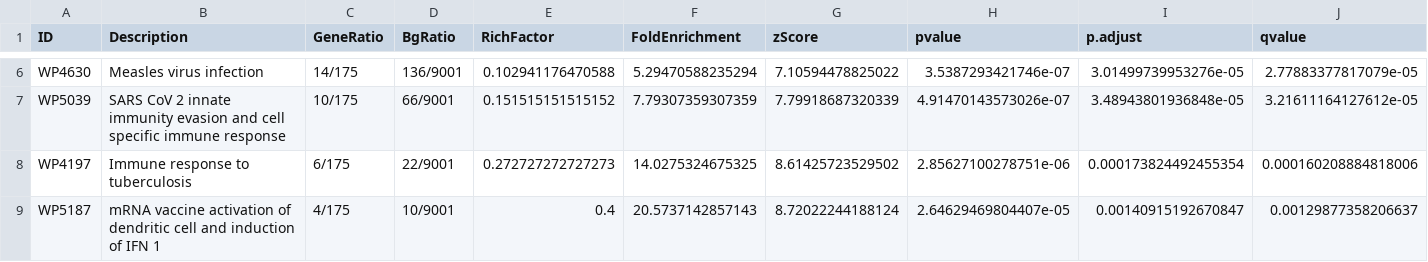
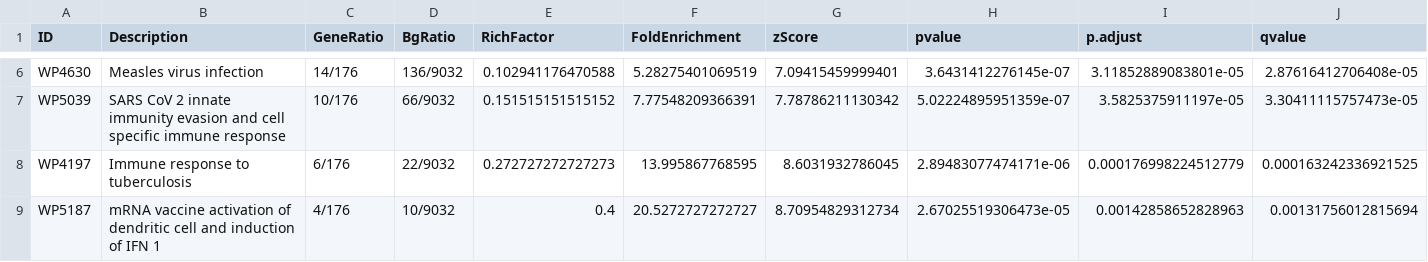
Before and after one commit to Peiprjs/HRV-Network-Analysis, a TSV file: output/network-pathway-enrichment.tsv, drawn as a sheet; only a part is shown, gaps mark what is left out; the diff covers the shown part only; the diff names each change by its address in the sheet, - before the commit and + after, or states it on an @@ line.

```diff
--- a/output/network-pathway-enrichment.tsv
+++ b/output/network-pathway-enrichment.tsv
-C6 (GeneRatio): 14/175
+C6 (GeneRatio): 14/176
-D6 (BgRatio): 136/9001
+D6 (BgRatio): 136/9032
-F6 (FoldEnrichment): 5.29470588235294
+F6 (FoldEnrichment): 5.28275401069519
-G6 (zScore): 7.10594478825022
+G6 (zScore): 7.09415459999401
-H6 (pvalue): 3.5387293421746e-07
+H6 (pvalue): 3.6431412276145e-07
-I6 (p.adjust): 3.01499739953276e-05
+I6 (p.adjust): 3.11852889083801e-05
-J6 (qvalue): 2.77883377817079e-05
+J6 (qvalue): 2.87616412706408e-05
-C7 (GeneRatio): 10/175
+C7 (GeneRatio): 10/176
-D7 (BgRatio): 66/9001
+D7 (BgRatio): 66/9032
-F7 (FoldEnrichment): 7.79307359307359
+F7 (FoldEnrichment): 7.77548209366391
-G7 (zScore): 7.79918687320339
+G7 (zScore): 7.78786211130342
-H7 (pvalue): 4.91470143573026e-07
+H7 (pvalue): 5.02224895951359e-07
-I7 (p.adjust): 3.48943801936848e-05
+I7 (p.adjust): 3.5825375911197e-05
-J7 (qvalue): 3.21611164127612e-05
+J7 (qvalue): 3.30411115757473e-05
-C8 (GeneRatio): 6/175
+C8 (GeneRatio): 6/176
-D8 (BgRatio): 22/9001
+D8 (BgRatio): 22/9032
-F8 (FoldEnrichment): 14.0275324675325
+F8 (FoldEnrichment): 13.995867768595
-G8 (zScore): 8.61425723529502
+G8 (zScore): 8.6031932786045
-H8 (pvalue): 2.85627100278751e-06
+H8 (pvalue): 2.89483077474171e-06
-I8 (p.adjust): 0.000173824492455354
+I8 (p.adjust): 0.000176998224512779
-J8 (qvalue): 0.000160208884818006
+J8 (qvalue): 0.000163242336921525
-C9 (GeneRatio): 4/175
+C9 (GeneRatio): 4/176
-D9 (BgRatio): 10/9001
+D9 (BgRatio): 10/9032
-F9 (FoldEnrichment): 20.5737142857143
+F9 (FoldEnrichment): 20.5272727272727
-G9 (zScore): 8.72022244188124
+G9 (zScore): 8.70954829312734
-H9 (pvalue): 2.64629469804407e-05
+H9 (pvalue): 2.67025519306473e-05
-I9 (p.adjust): 0.00140915192670847
+I9 (p.adjust): 0.00142858652828963
-J9 (qvalue): 0.00129877358206637
+J9 (qvalue): 0.00131756012815694
```
Also changed, not shown: 1 added row and 112 edited cells elsewhere in this file, output/cluster-1-pathway-enrichment.tsv, output/cluster-3-pathway-enrichment.tsv, 5 other files.
